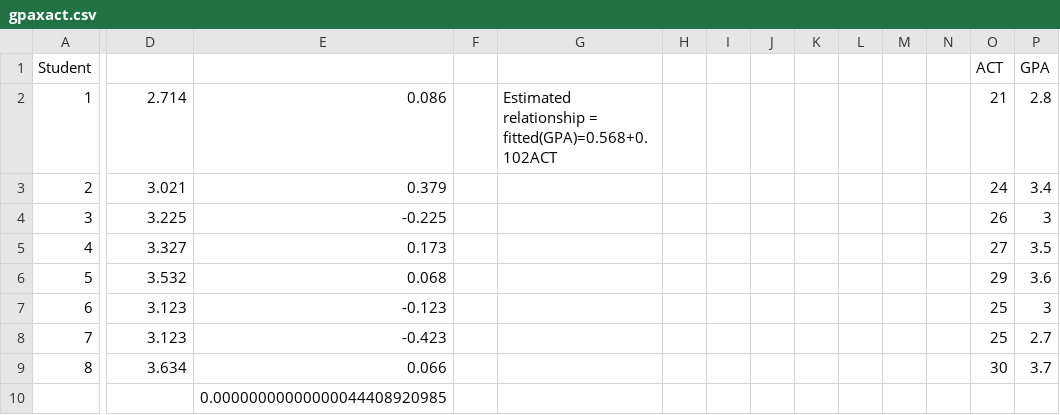
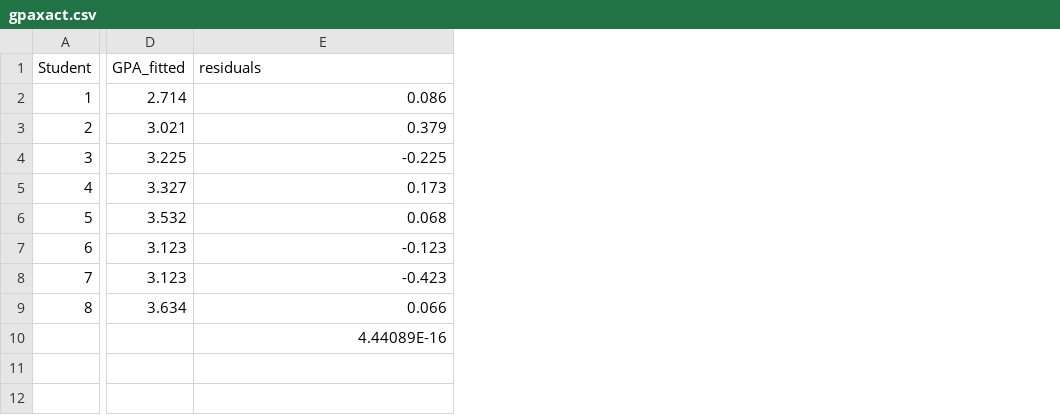
Before and after one commit to rhozon/homeworkI, a CSV file: gpaxact.csv, drawn as a sheet; only a part is shown, gaps mark what is left out; the diff names each change by its address in the sheet, - before the commit and + after, or states it on an @@ line.

Commit message:
Add files via upload

```diff
--- a/gpaxact.csv
+++ b/gpaxact.csv
-column F, empty
-column G, row 2: Estimated relationship = fitted(GPA)=0.568+0.102ACT
-column H, empty
-column I, empty
-column J, empty
-column K, empty
-column L, empty
-column M, empty
-column N, empty
-column O (ACT), rows 2-9: 21 | 24 | 26 | 27 | 29 | 25 | 25 | 30
-column P (GPA), rows 2-9: 2.8 | 3.4 | 3 | 3.5 | 3.6 | 3 | 2.7 | 3.7
-D1: (empty)
+D1: GPA_fitted
-E1: (empty)
+E1: residuals
-E10 (residuals): 0.00000000000000044408920985
+E10 (residuals): 4.44089E-16
```
